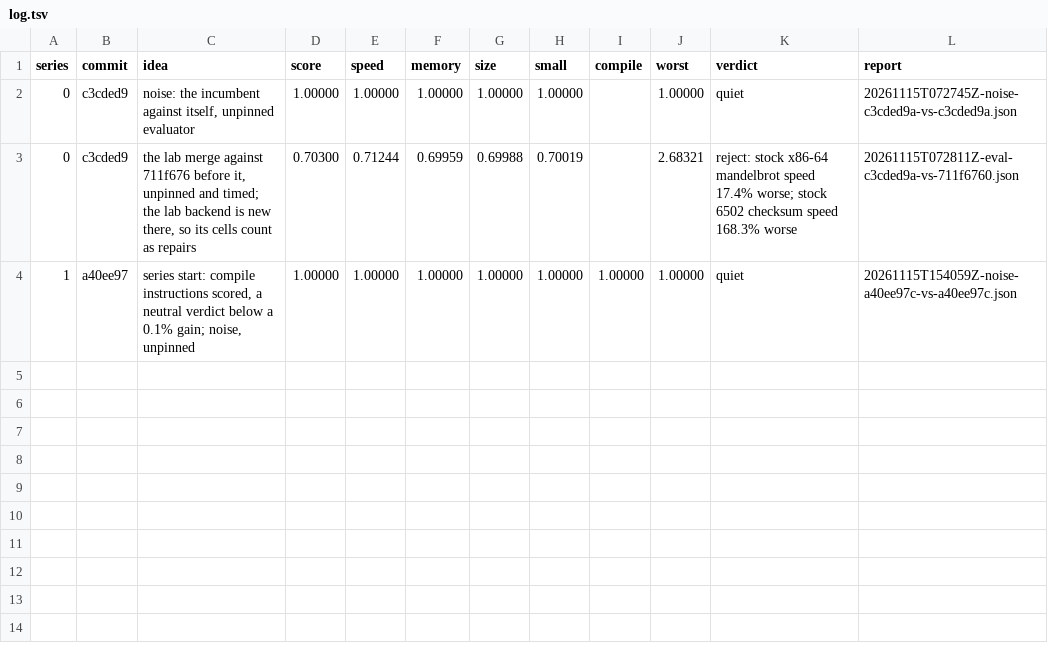
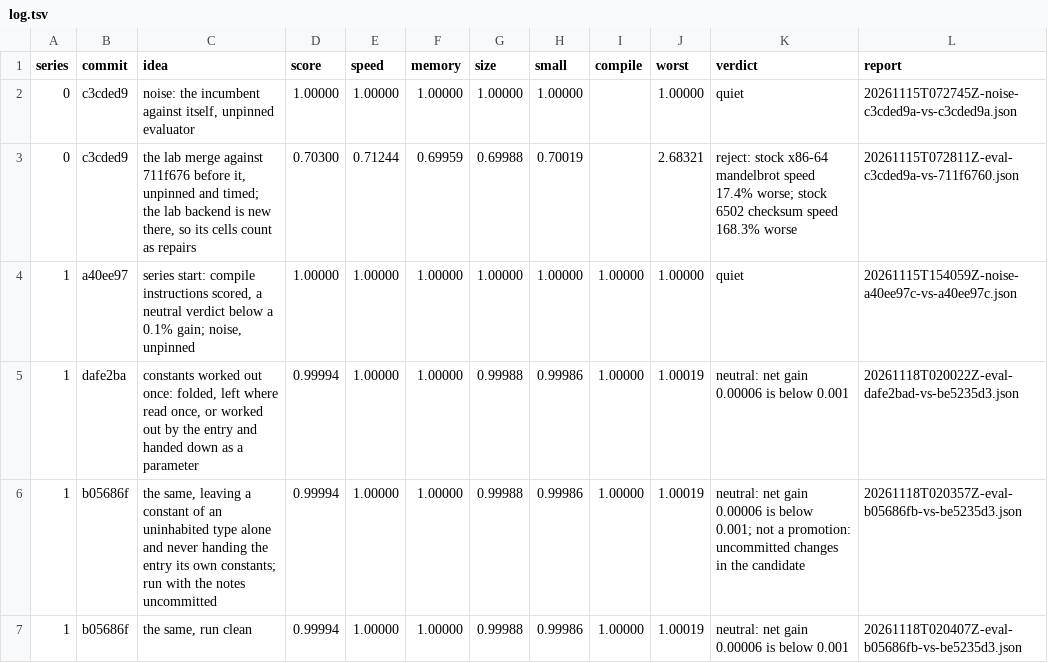
Before and after one commit to benburk/faun-lang, a TSV file: ratchet/log.tsv, drawn as a sheet.

Commit message:
The computation note says a constant is worked out once, folded, left where it runs once or worked out by the entry and handed down, and why before what reads it rather than on first use and as a parameter rather than in a static place; Barb's schedule and the memory note gain the constants stage, the compression note's finding is fixed, flate's tables no longer say a constant is worked out again, and the log records the evaluations, neutral on a suite with no such constant

```diff
--- a/ratchet/log.tsv
+++ b/ratchet/log.tsv
@@ -4 +4,4 @@ series	commit	idea	score	speed	memory	size	small	compile	worst	verdict	report
 1	a40ee97	series start: compile instructions scored, a neutral verdict below a 0.1% gain; noise, unpinned	1.00000	1.00000	1.00000	1.00000	1.00000	1.00000	1.00000	quiet	20261115T154059Z-noise-a40ee97c-vs-a40ee97c.json
+1	dafe2ba	constants worked out once: folded, left where read once, or worked out by the entry and handed down as a parameter	0.99994	1.00000	1.00000	0.99988	0.99986	1.00000	1.00019	neutral: net gain 0.00006 is below 0.001	20261118T020022Z-eval-dafe2bad-vs-be5235d3.json
+1	b05686f	the same, leaving a constant of an uninhabited type alone and never handing the entry its own constants; run with the notes uncommitted	0.99994	1.00000	1.00000	0.99988	0.99986	1.00000	1.00019	neutral: net gain 0.00006 is below 0.001; not a promotion: uncommitted changes in the candidate	20261118T020357Z-eval-b05686fb-vs-be5235d3.json
+1	b05686f	the same, run clean	0.99994	1.00000	1.00000	0.99988	0.99986	1.00000	1.00019	neutral: net gain 0.00006 is below 0.001	20261118T020407Z-eval-b05686fb-vs-be5235d3.json
```
Also changed, not shown: 5 other files.
